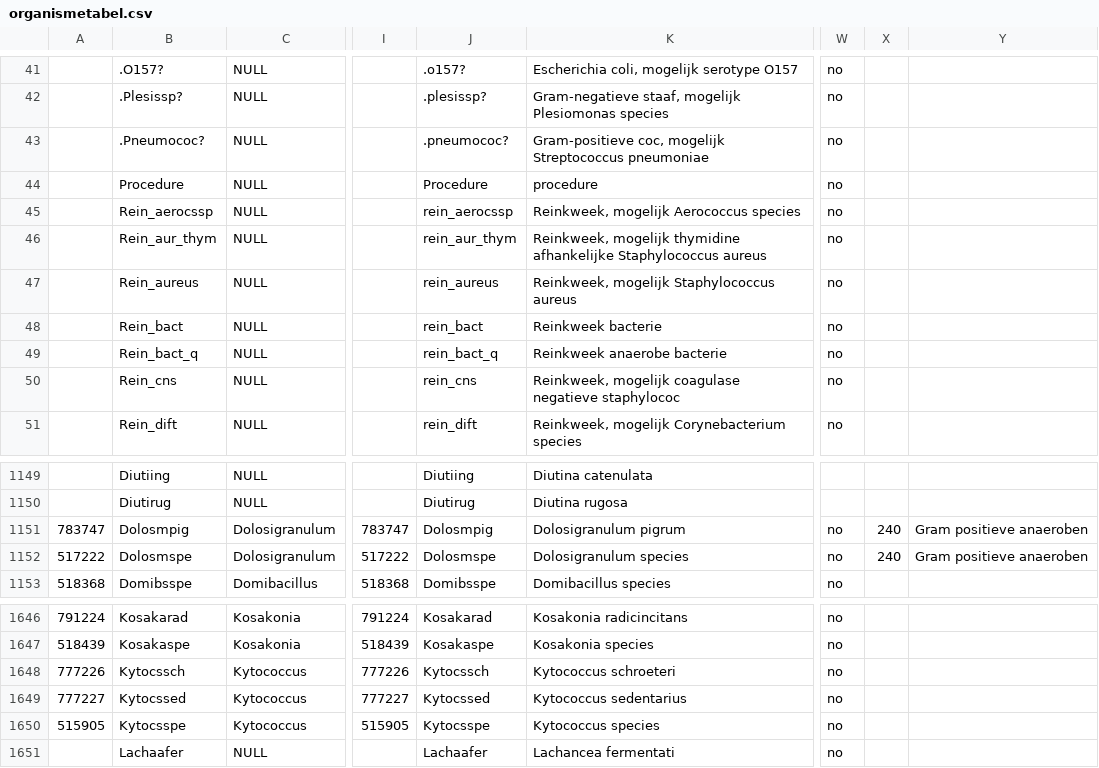
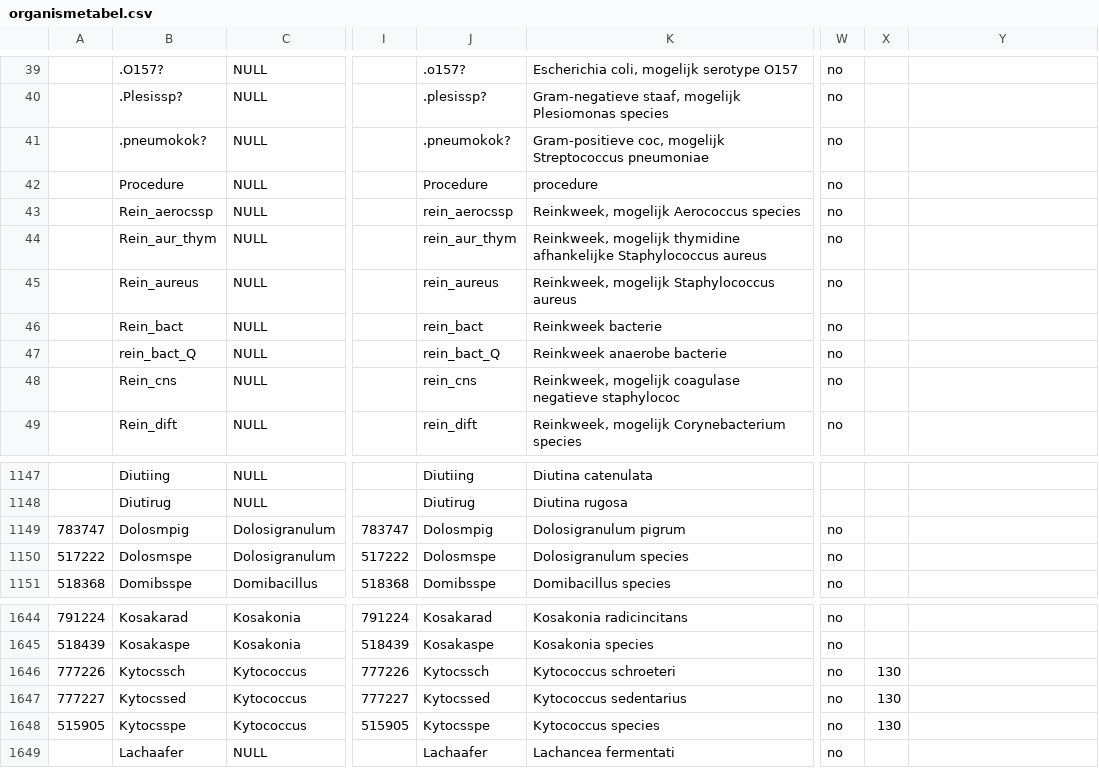
Before and after one commit to Phageman/Glimsherinrichting, a CSV file: organismetabel.csv, drawn as a sheet; only a part is shown, gaps mark what is left out; addresses are those after the commit; the diff covers the shown part only; the diff names each change by its address in the sheet, - before the commit and + after, or states it on an @@ line.

```diff
--- a/organismetabel.csv
+++ b/organismetabel.csv
-B41: .Pneumococ?
+B41: .pneumokok?
-J41: .pneumococ?
+J41: .pneumokok?
-B47: Rein_bact_q
+B47: rein_bact_Q
-J47: rein_bact_q
+J47: rein_bact_Q
-X1149:X1150: 240
+X1149:X1150: (empty)
-Y1149:Y1150: Gram positieve anaeroben
+Y1149:Y1150: (empty)
-X1646:X1648: (empty)
+X1646:X1648: 130
```
Also changed, not shown: 2 removed rows and 11 edited cells elsewhere in this file.
